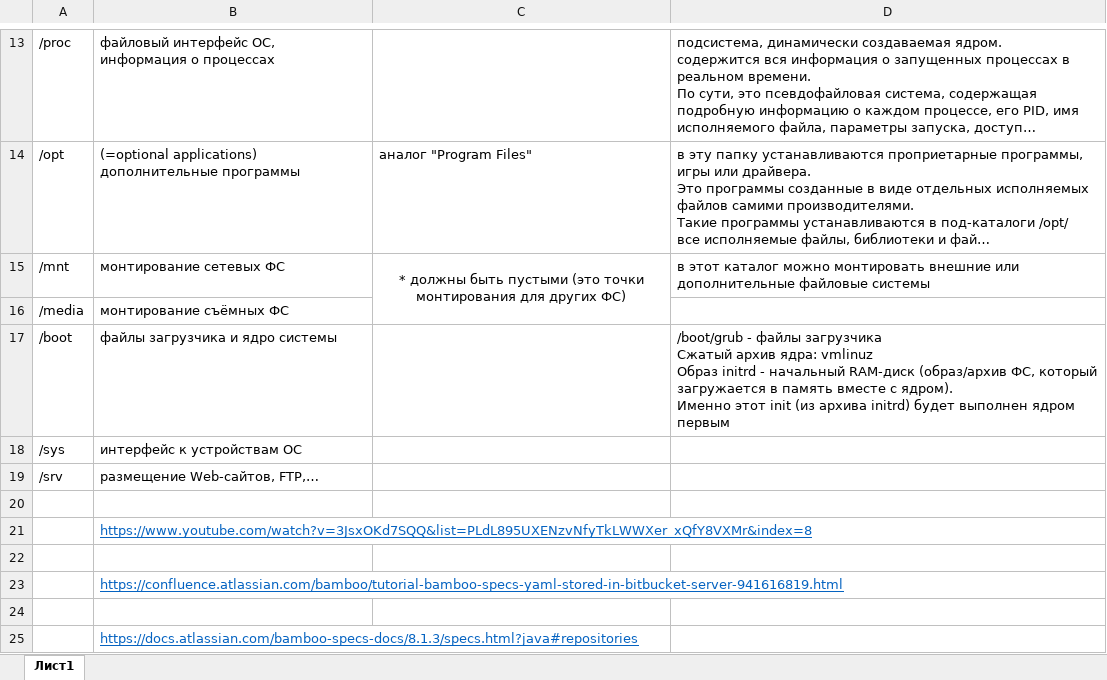
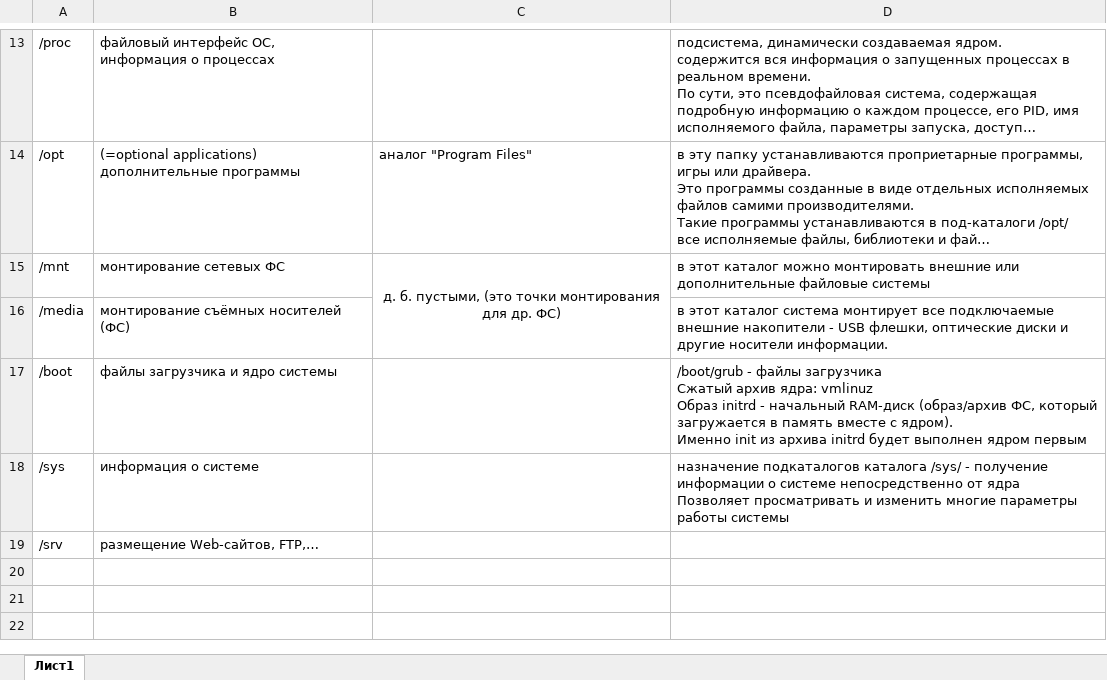
Before and after one commit to Eliseev-Max/Knowledges, an Excel workbook: Доп_материалы/Linux_Architecture/FileSystem_root.xlsx, sheet Лист1, drawn as a sheet; only a part is shown, gaps mark what is left out; long unchanged cells end in …; values as stored, in another font and other column widths than the file's, no borders; removed rows and columns are numbered as before the commit, all else as after; ↵ is a line break in a cell; the diff covers the shown part only; the diff names each change by its address in the sheet, - before the commit and + after, or states it on an @@ line.

```diff
--- a/Доп_материалы/Linux_Architecture/FileSystem_root.xlsx (sheet Лист1)
+++ b/Доп_материалы/Linux_Architecture/FileSystem_root.xlsx (sheet Лист1)
-C15: * должны быть пустыми (это точки монтирования для других ФС)
+C15: д. б. пустыми, (это точки монтирования для др. ФС)
-B16: монтирование съёмных ФС
+B16: монтирование съёмных носителей (ФС)
-D16: (empty)
+D16: в этот каталог система монтирует все подключаемые внешние накопители - USB флешки, оптические диски и другие носители информации.
-D17: …ядром). ↵ Именно этот init (из архива initrd) будет выполнен…
+D17: …ядром). ↵ Именно init из архива initrd будет выполнен…
-B18: интерфейс к устройствам ОС
+B18: информация о системе
-D18: (empty)
+D18: назначение подкаталогов каталога /sys/ - получение информации о системе непосредственно от ядра ↵ Позволяет просматривать и изменить многие параметры работы системы
-row 20: (empty)
-row 21:  | https://www.youtube.com/watch?v=3JsxOKd7SQQ&list=PLdL895UXENzvNfyTkLWWXer_xQfY8VXMr&index=8
-row 22: (empty)
-row 23:  | https://confluence.atlassian.com/bamboo/tutorial-bamboo-specs-yaml-stored-in-bitbucket-server-941616819.html
-row 24: (empty)
-row 25:  | https://docs.atlassian.com/bamboo-specs-docs/8.1.3/specs.html?java#repositories
```
Also changed, not shown: 1 added row, 1 removed row and 11 edited cells elsewhere in this sheet.
